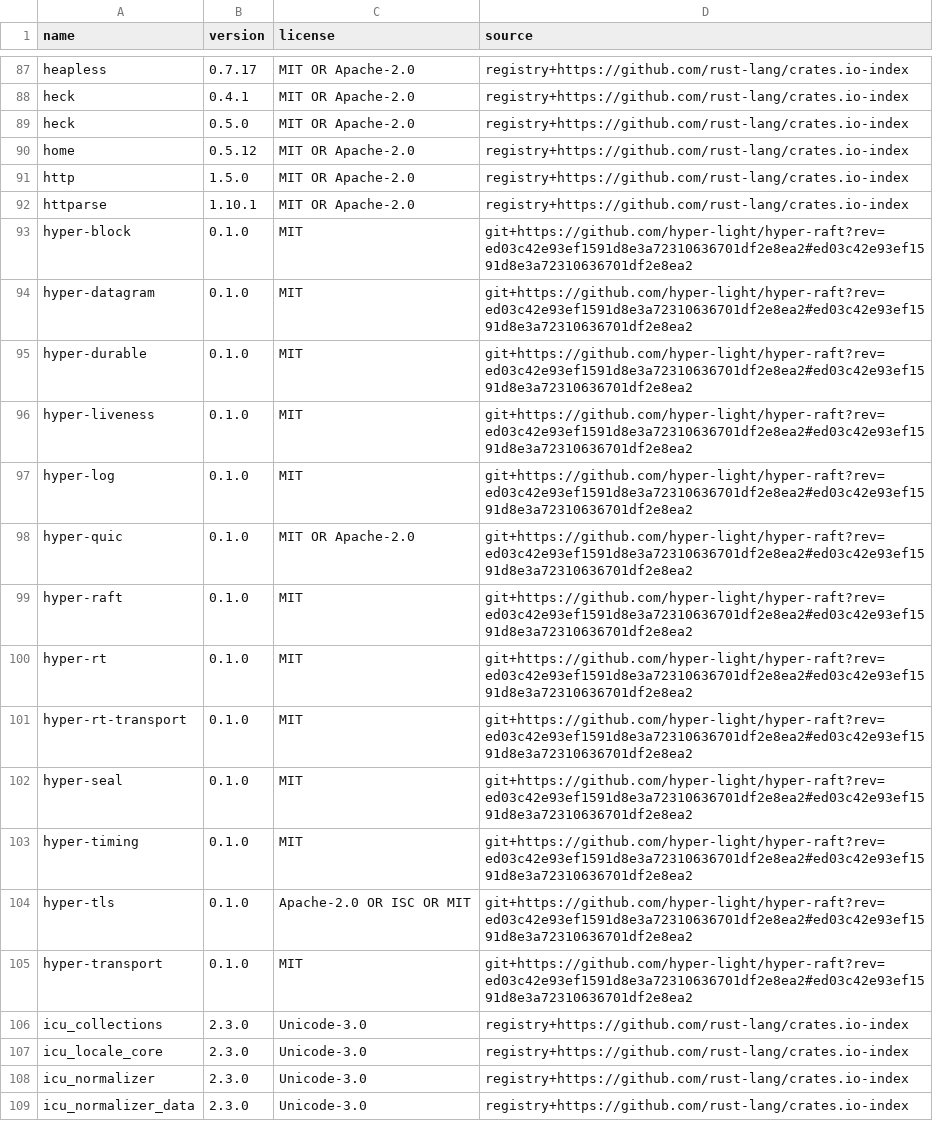
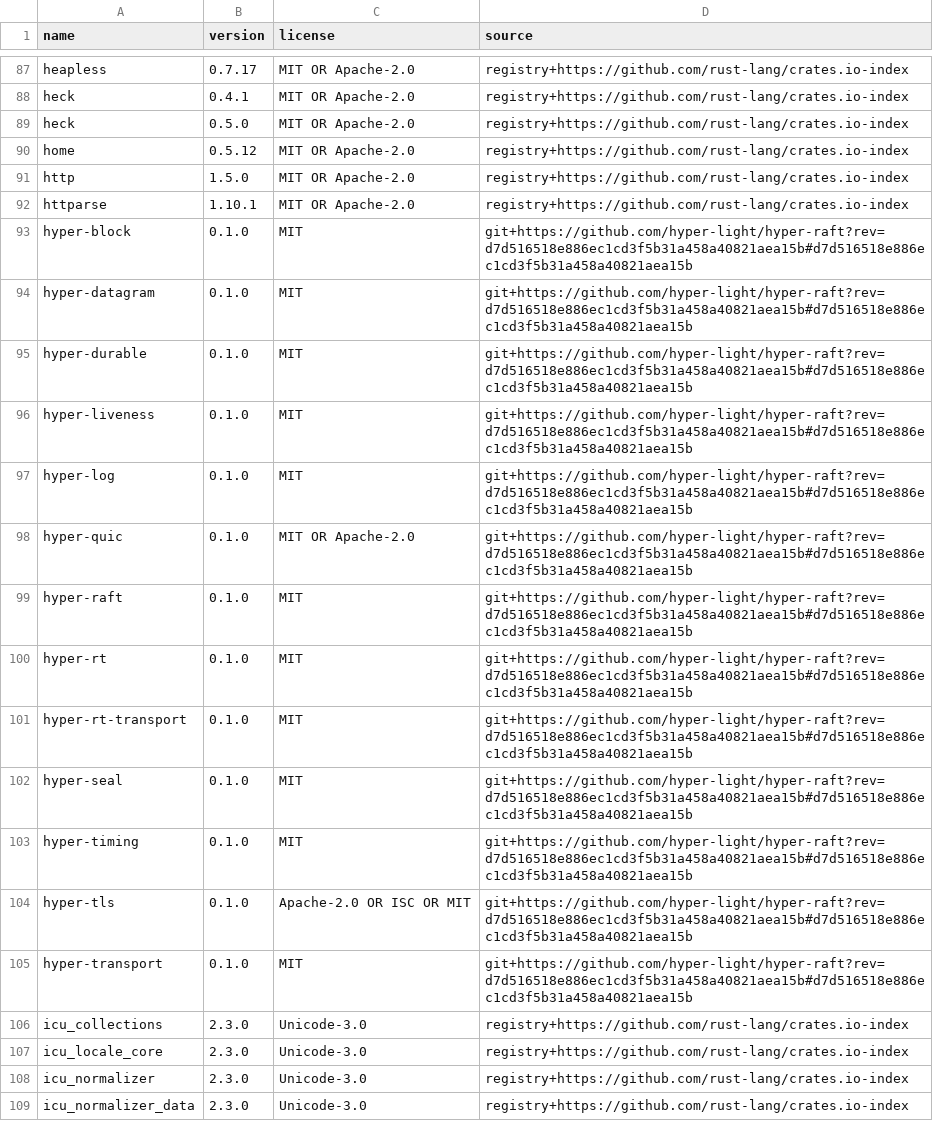
Before and after one commit to hyper-light/focal, a TSV file: docs/dependencies/inventory.tsv, drawn as a sheet; only a part is shown, gaps mark what is left out.

```diff
--- a/docs/dependencies/inventory.tsv
+++ b/docs/dependencies/inventory.tsv
@@ -92,15 +92,15 @@ http	1.5.0	MIT OR Apache-2.0	registry+https://github.com/rust-lang/crates.io-ind
 httparse	1.10.1	MIT OR Apache-2.0	registry+https://github.com/rust-lang/crates.io-index
-hyper-block	0.1.0	MIT	git+https://github.com/hyper-light/hyper-raft?rev=ed03c42e93ef1591d8e3a72310636701df2e8ea2#ed03c42e93ef1591d8e3a72310636701df2e8ea2
-hyper-datagram	0.1.0	MIT	git+https://github.com/hyper-light/hyper-raft?rev=ed03c42e93ef1591d8e3a72310636701df2e8ea2#ed03c42e93ef1591d8e3a72310636701df2e8ea2
-hyper-durable	0.1.0	MIT	git+https://github.com/hyper-light/hyper-raft?rev=ed03c42e93ef1591d8e3a72310636701df2e8ea2#ed03c42e93ef1591d8e3a72310636701df2e8ea2
-hyper-liveness	0.1.0	MIT	git+https://github.com/hyper-light/hyper-raft?rev=ed03c42e93ef1591d8e3a72310636701df2e8ea2#ed03c42e93ef1591d8e3a72310636701df2e8ea2
-hyper-log	0.1.0	MIT	git+https://github.com/hyper-light/hyper-raft?rev=ed03c42e93ef1591d8e3a72310636701df2e8ea2#ed03c42e93ef1591d8e3a72310636701df2e8ea2
-hyper-quic	0.1.0	MIT OR Apache-2.0	git+https://github.com/hyper-light/hyper-raft?rev=ed03c42e93ef1591d8e3a72310636701df2e8ea2#ed03c42e93ef1591d8e3a72310636701df2e8ea2
-hyper-raft	0.1.0	MIT	git+https://github.com/hyper-light/hyper-raft?rev=ed03c42e93ef1591d8e3a72310636701df2e8ea2#ed03c42e93ef1591d8e3a72310636701df2e8ea2
-hyper-rt	0.1.0	MIT	git+https://github.com/hyper-light/hyper-raft?rev=ed03c42e93ef1591d8e3a72310636701df2e8ea2#ed03c42e93ef1591d8e3a72310636701df2e8ea2
-hyper-rt-transport	0.1.0	MIT	git+https://github.com/hyper-light/hyper-raft?rev=ed03c42e93ef1591d8e3a72310636701df2e8ea2#ed03c42e93ef1591d8e3a72310636701df2e8ea2
-hyper-seal	0.1.0	MIT	git+https://github.com/hyper-light/hyper-raft?rev=ed03c42e93ef1591d8e3a72310636701df2e8ea2#ed03c42e93ef1591d8e3a72310636701df2e8ea2
-hyper-timing	0.1.0	MIT	git+https://github.com/hyper-light/hyper-raft?rev=ed03c42e93ef1591d8e3a72310636701df2e8ea2#ed03c42e93ef1591d8e3a72310636701df2e8ea2
-hyper-tls	0.1.0	Apache-2.0 OR ISC OR MIT	git+https://github.com/hyper-light/hyper-raft?rev=ed03c42e93ef1591d8e3a72310636701df2e8ea2#ed03c42e93ef1591d8e3a72310636701df2e8ea2
-hyper-transport	0.1.0	MIT	git+https://github.com/hyper-light/hyper-raft?rev=ed03c42e93ef1591d8e3a72310636701df2e8ea2#ed03c42e93ef1591d8e3a72310636701df2e8ea2
+hyper-block	0.1.0	MIT	git+https://github.com/hyper-light/hyper-raft?rev=d7d516518e886ec1cd3f5b31a458a40821aea15b#d7d516518e886ec1cd3f5b31a458a40821aea15b
+hyper-datagram	0.1.0	MIT	git+https://github.com/hyper-light/hyper-raft?rev=d7d516518e886ec1cd3f5b31a458a40821aea15b#d7d516518e886ec1cd3f5b31a458a40821aea15b
+hyper-durable	0.1.0	MIT	git+https://github.com/hyper-light/hyper-raft?rev=d7d516518e886ec1cd3f5b31a458a40821aea15b#d7d516518e886ec1cd3f5b31a458a40821aea15b
+hyper-liveness	0.1.0	MIT	git+https://github.com/hyper-light/hyper-raft?rev=d7d516518e886ec1cd3f5b31a458a40821aea15b#d7d516518e886ec1cd3f5b31a458a40821aea15b
+hyper-log	0.1.0	MIT	git+https://github.com/hyper-light/hyper-raft?rev=d7d516518e886ec1cd3f5b31a458a40821aea15b#d7d516518e886ec1cd3f5b31a458a40821aea15b
+hyper-quic	0.1.0	MIT OR Apache-2.0	git+https://github.com/hyper-light/hyper-raft?rev=d7d516518e886ec1cd3f5b31a458a40821aea15b#d7d516518e886ec1cd3f5b31a458a40821aea15b
+hyper-raft	0.1.0	MIT	git+https://github.com/hyper-light/hyper-raft?rev=d7d516518e886ec1cd3f5b31a458a40821aea15b#d7d516518e886ec1cd3f5b31a458a40821aea15b
+hyper-rt	0.1.0	MIT	git+https://github.com/hyper-light/hyper-raft?rev=d7d516518e886ec1cd3f5b31a458a40821aea15b#d7d516518e886ec1cd3f5b31a458a40821aea15b
+hyper-rt-transport	0.1.0	MIT	git+https://github.com/hyper-light/hyper-raft?rev=d7d516518e886ec1cd3f5b31a458a40821aea15b#d7d516518e886ec1cd3f5b31a458a40821aea15b
+hyper-seal	0.1.0	MIT	git+https://github.com/hyper-light/hyper-raft?rev=d7d516518e886ec1cd3f5b31a458a40821aea15b#d7d516518e886ec1cd3f5b31a458a40821aea15b
+hyper-timing	0.1.0	MIT	git+https://github.com/hyper-light/hyper-raft?rev=d7d516518e886ec1cd3f5b31a458a40821aea15b#d7d516518e886ec1cd3f5b31a458a40821aea15b
+hyper-tls	0.1.0	Apache-2.0 OR ISC OR MIT	git+https://github.com/hyper-light/hyper-raft?rev=d7d516518e886ec1cd3f5b31a458a40821aea15b#d7d516518e886ec1cd3f5b31a458a40821aea15b
+hyper-transport	0.1.0	MIT	git+https://github.com/hyper-light/hyper-raft?rev=d7d516518e886ec1cd3f5b31a458a40821aea15b#d7d516518e886ec1cd3f5b31a458a40821aea15b
 icu_collections	2.3.0	Unicode-3.0	registry+https://github.com/rust-lang/crates.io-index
```
Also changed, not shown: 22 other files.
